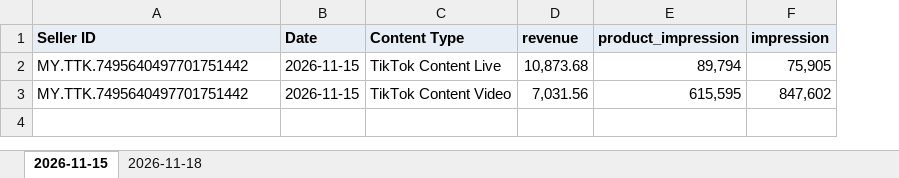
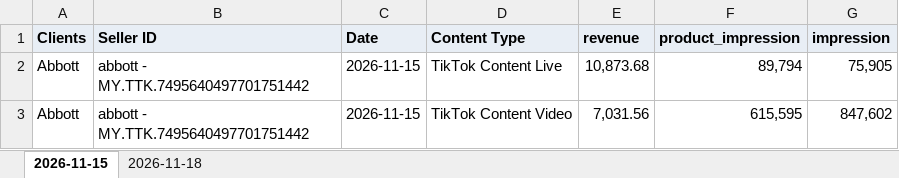
Before and after one commit to Personal-Project-Tools/CE-content-calc, an Excel workbook: results/tiktok_content_metrics.xlsx, sheet 2026-11-15, drawn as a sheet; values as stored, in another font and other column widths than the file's, no borders; addresses are those after the commit; the diff names each change by its address in the sheet, - before the commit and + after, or states it on an @@ line.

Commit message:
mapping to client and Seller ID

```diff
--- a/results/tiktok_content_metrics.xlsx (sheet 2026-11-15)
+++ b/results/tiktok_content_metrics.xlsx (sheet 2026-11-15)
+column A (Clients), rows 2-3: Abbott | Abbott
-B2:B3 (Seller ID): MY.TTK.7495640497701751442
+B2:B3 (Seller ID): abbott - MY.TTK.7495640497701751442
```
Also changed, not shown: sheet 2026-11-18, 1 other file.
